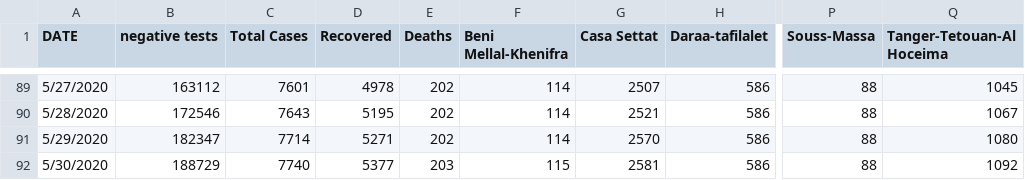
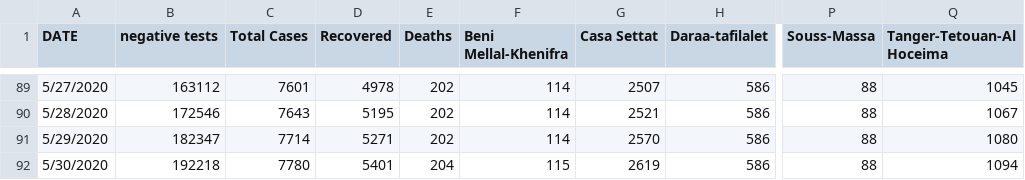
Before and after one commit to ELouardigui/covid_19_data, a CSV file: covid_morocco_data.csv, drawn as a sheet; only a part is shown, gaps mark what is left out; the diff names each change by its address in the sheet, - before the commit and + after, or states it on an @@ line.

Commit message:
new update

```diff
--- a/covid_morocco_data.csv
+++ b/covid_morocco_data.csv
-B92 (negative tests): 188729
+B92 (negative tests): 192218
-C92 (Total Cases): 7740
+C92 (Total Cases): 7780
-D92 (Recovered): 5377
+D92 (Recovered): 5401
-E92 (Deaths): 203
+E92 (Deaths): 204
-G92 (Casa Settat): 2581
+G92 (Casa Settat): 2619
-Q92 (Tanger-Tetouan-Al Hoceima): 1092
+Q92 (Tanger-Tetouan-Al Hoceima): 1094
```
